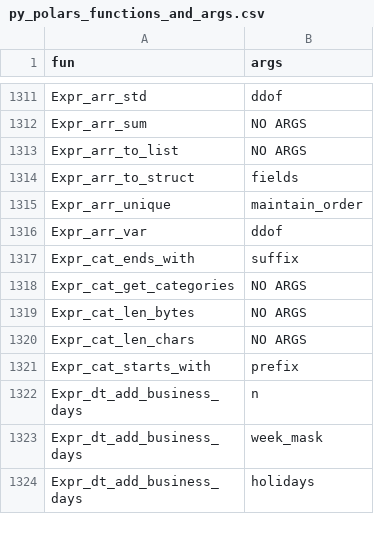
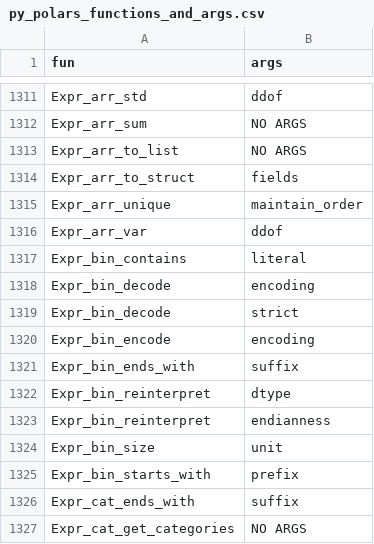
Before and after one commit to etiennebacher/r-polars-dashboard, a CSV file: py_polars_functions_and_args.csv, drawn as a sheet; only a part is shown, gaps mark what is left out; the shorter side is filled out with more unchanged rows; the diff names each change by its address in the sheet, - before the commit and + after, or states it on an @@ line.

```diff
--- a/py_polars_functions_and_args.csv
+++ b/py_polars_functions_and_args.csv
+row 1317: Expr_bin_contains | literal
+row 1318: Expr_bin_decode | encoding
+row 1319: Expr_bin_decode | strict
+row 1320: Expr_bin_encode | encoding
+row 1321: Expr_bin_ends_with | suffix
+row 1322: Expr_bin_reinterpret | dtype
+row 1323: Expr_bin_reinterpret | endianness
+row 1324: Expr_bin_size | unit
+row 1325: Expr_bin_starts_with | prefix
```
Also changed, not shown: 2 other files.
